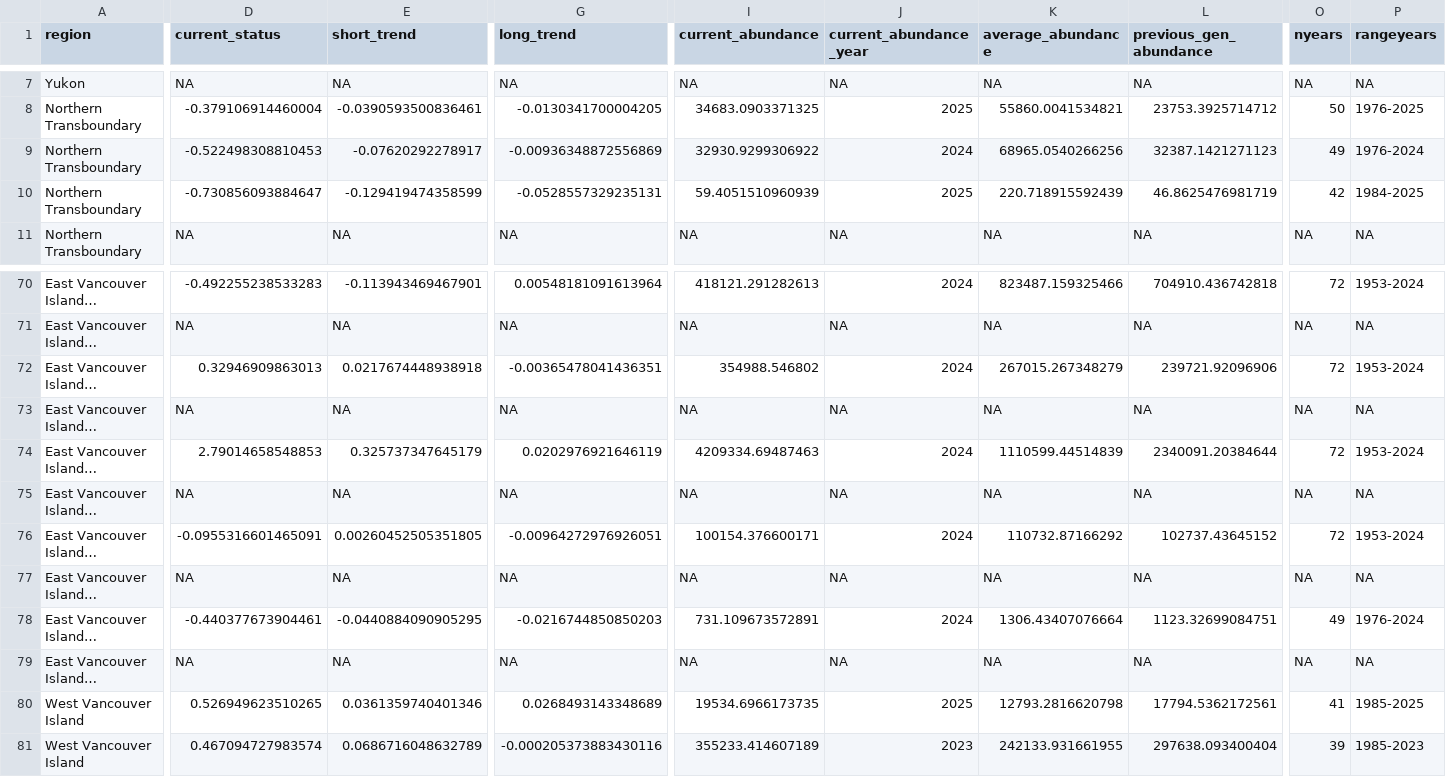
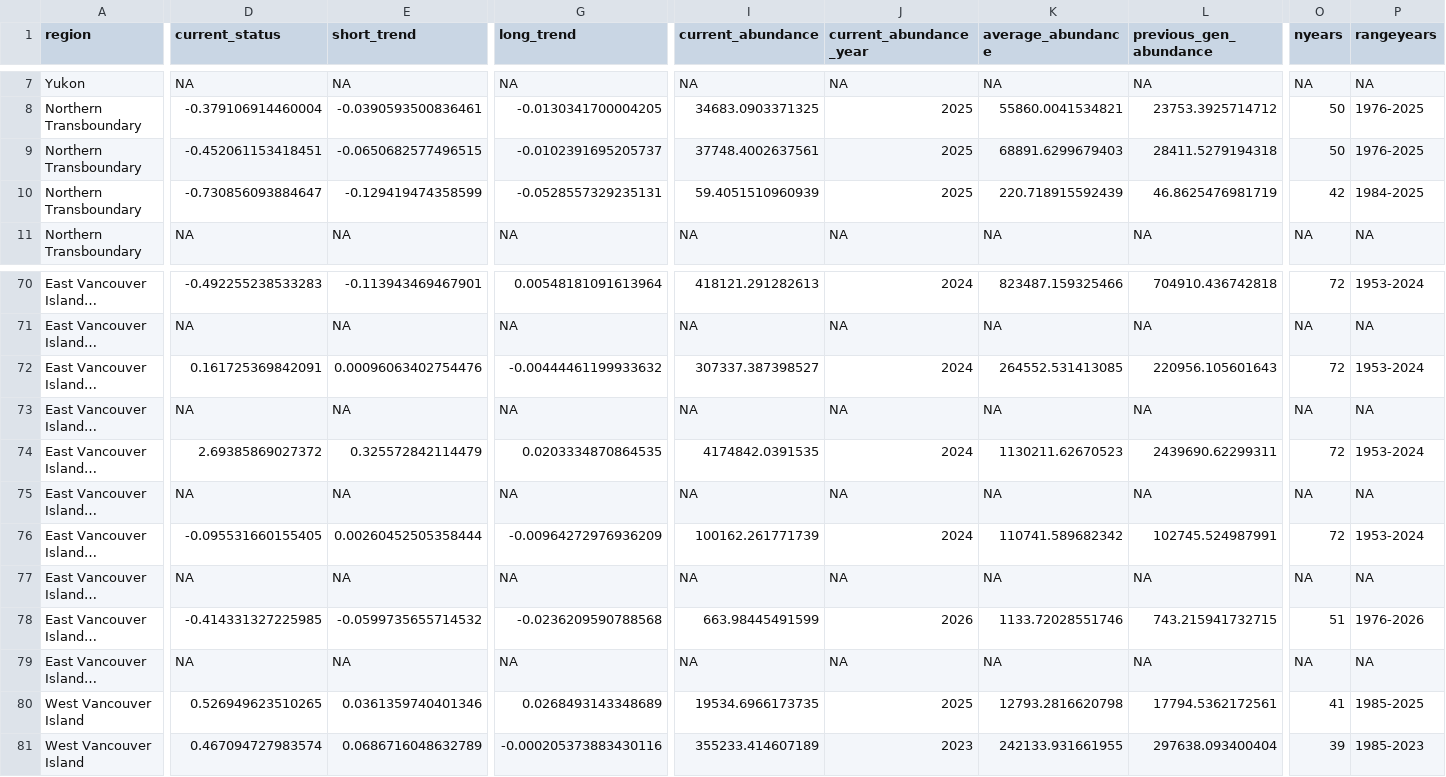
Before and after one commit to salmonwatersheds/state-of-salmon, a CSV file: output/sps-metrics.csv, drawn as a sheet; only a part is shown, gaps mark what is left out; long unchanged cells end in …; the diff covers the shown part only; the diff names each change by its address in the sheet, - before the commit and + after, or states it on an @@ line.

```diff
--- a/output/sps-metrics.csv
+++ b/output/sps-metrics.csv
-D9 (current_status): -0.522498308810453
+D9 (current_status): -0.452061153418451
-E9 (short_trend): -0.07620292278917
+E9 (short_trend): -0.0650682577496515
-G9 (long_trend): -0.00936348872556869
+G9 (long_trend): -0.0102391695205737
-I9 (current_abundance): 32930.9299306922
+I9 (current_abundance): 37748.4002637561
-J9 (current_abundance_year): 2024
+J9 (current_abundance_year): 2025
-K9 (average_abundance): 68965.0540266256
+K9 (average_abundance): 68891.6299679403
-L9 (previous_gen_abundance): 32387.1421271123
+L9 (previous_gen_abundance): 28411.5279194318
-O9 (nyears): 49
+O9 (nyears): 50
-P9 (rangeyears): 1976-2024
+P9 (rangeyears): 1976-2025
-D72 (current_status): 0.32946909863013
+D72 (current_status): 0.161725369842091
-E72 (short_trend): 0.0217674448938918
+E72 (short_trend): 0.00096063402754476
-G72 (long_trend): -0.00365478041436351
+G72 (long_trend): -0.00444461199933632
-I72 (current_abundance): 354988.546802
+I72 (current_abundance): 307337.387398527
-K72 (average_abundance): 267015.267348279
+K72 (average_abundance): 264552.531413085
-L72 (previous_gen_abundance): 239721.92096906
+L72 (previous_gen_abundance): 220956.105601643
-D74 (current_status): 2.79014658548853
+D74 (current_status): 2.69385869027372
-E74 (short_trend): 0.325737347645179
+E74 (short_trend): 0.325572842114479
-G74 (long_trend): 0.0202976921646119
+G74 (long_trend): 0.0203334870864535
-I74 (current_abundance): 4209334.69487463
+I74 (current_abundance): 4174842.0391535
-K74 (average_abundance): 1110599.44514839
+K74 (average_abundance): 1130211.62670523
-L74 (previous_gen_abundance): 2340091.20384644
+L74 (previous_gen_abundance): 2439690.62299311
-D76 (current_status): -0.0955316601465091
+D76 (current_status): -0.095531660155405
-E76 (short_trend): 0.00260452505351805
+E76 (short_trend): 0.00260452505358444
-G76 (long_trend): -0.00964272976926051
+G76 (long_trend): -0.00964272976936209
-I76 (current_abundance): 100154.376600171
+I76 (current_abundance): 100162.261771739
-K76 (average_abundance): 110732.87166292
+K76 (average_abundance): 110741.589682342
-L76 (previous_gen_abundance): 102737.43645152
+L76 (previous_gen_abundance): 102745.524987991
-D78 (current_status): -0.440377673904461
+D78 (current_status): -0.414331327225985
-E78 (short_trend): -0.0440884090905295
+E78 (short_trend): -0.0599735655714532
-G78 (long_trend): -0.0216744850850203
+G78 (long_trend): -0.0236209590788568
-I78 (current_abundance): 731.109673572891
+I78 (current_abundance): 663.98445491599
-J78 (current_abundance_year): 2024
+J78 (current_abundance_year): 2026
-K78 (average_abundance): 1306.43407076664
+K78 (average_abundance): 1133.72028551746
-L78 (previous_gen_abundance): 1123.32699084751
+L78 (previous_gen_abundance): 743.215941732715
-O78 (nyears): 49
+O78 (nyears): 51
-P78 (rangeyears): 1976-2024
+P78 (rangeyears): 1976-2026
```
Also changed, not shown: 132 edited cells elsewhere in this file, output/sps-profile.csv, output/sps-summary-internal.csv, 19 other files.
